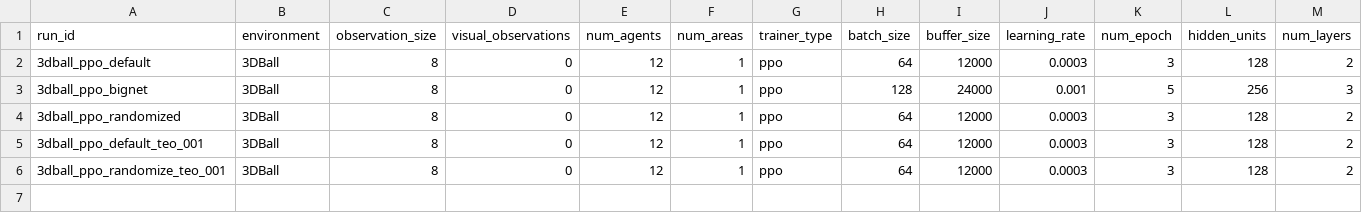
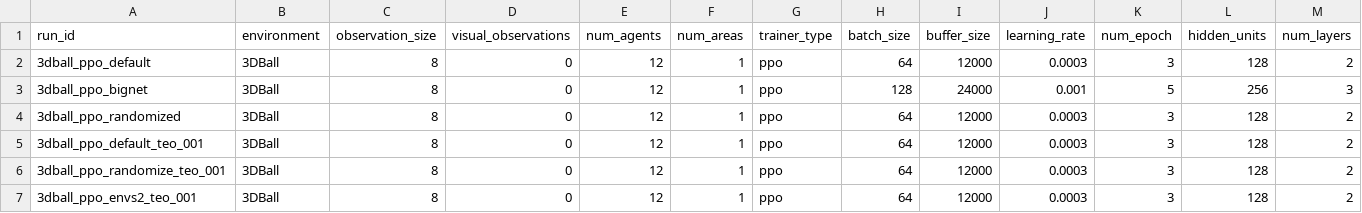
Before and after one commit to ZeroV4/BCS2-ml-agents-fork, a CSV file: data/runs.csv, drawn as a sheet; only a part is shown; rows hold the shown columns only; the diff names each change by its address in the sheet, - before the commit and + after, or states it on an @@ line.

Commit message:
run with 2 envs

```diff
--- a/data/runs.csv
+++ b/data/runs.csv
+row 7: 3dball_ppo_envs2_teo_001 | 3DBall | 8 | 0 | 12 | 1 | ppo | 64 | 12000 | 0.0003 | 3 | 128 | 2
```
